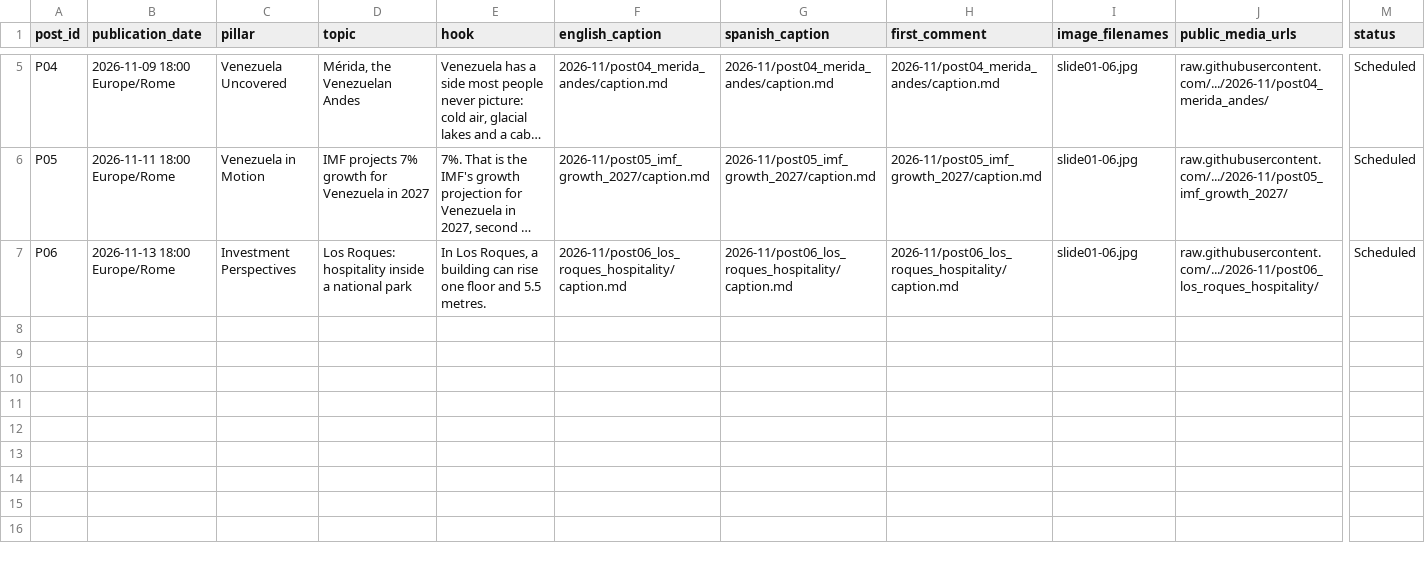
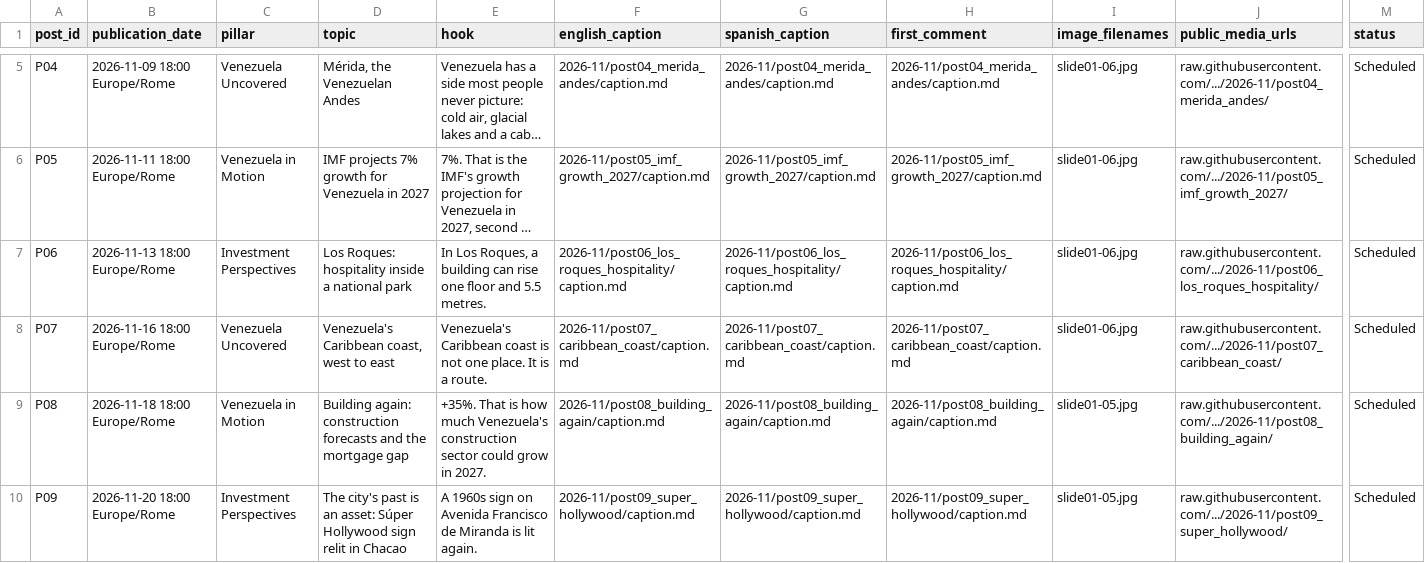
Before and after one commit to maffegabry-coder/VZLA-Rising-Instagram-Content-Media-Repository, a CSV file: editorial/content-database.csv, drawn as a sheet; only a part is shown, gaps mark what is left out; long unchanged cells end in …; rows hold the shown columns only; the diff names each change by its address in the sheet, - before the commit and + after, or states it on an @@ line.

```diff
--- a/editorial/content-database.csv
+++ b/editorial/content-database.csv
+row 8: P07 | 2026-11-16 18:00 Europe/Rome | Venezuela Uncovered | Venezuela's Caribbean coast, west to east | Venezuela's Caribbean coast is not one place. It is a route. | 2026-11/post07_caribbean_coast/caption.md | 2026-11/post07_caribbean_coast/caption.md | 2026-11/post07_caribbean_coast/caption.md | slide01-06.jpg | raw.githubusercontent.com/.../2026-11/post07_caribbean_coast/ | Scheduled
+row 9: P08 | 2026-11-18 18:00 Europe/Rome | Venezuela in Motion | Building again: construction forecasts and the mortgage gap | +35%. That is how much Venezuela's construction sector could grow in 2027. | 2026-11/post08_building_again/caption.md | 2026-11/post08_building_again/caption.md | 2026-11/post08_building_again/caption.md | slide01-05.jpg | raw.githubusercontent.com/.../2026-11/post08_building_again/ | Scheduled
+row 10: P09 | 2026-11-20 18:00 Europe/Rome | Investment Perspectives | The city's past is an asset: Súper Hollywood sign relit in Chacao | A 1960s sign on Avenida Francisco de Miranda is lit again. | 2026-11/post09_super_hollywood/caption.md | 2026-11/post09_super_hollywood/caption.md | 2026-11/post09_super_hollywood/caption.md | slide01-05.jpg | raw.githubusercontent.com/.../2026-11/post09_super_hollywood/ | Scheduled
```
Also changed, not shown: editorial/content-calendar.csv, sources/image-licenses.csv, 20 other files.
